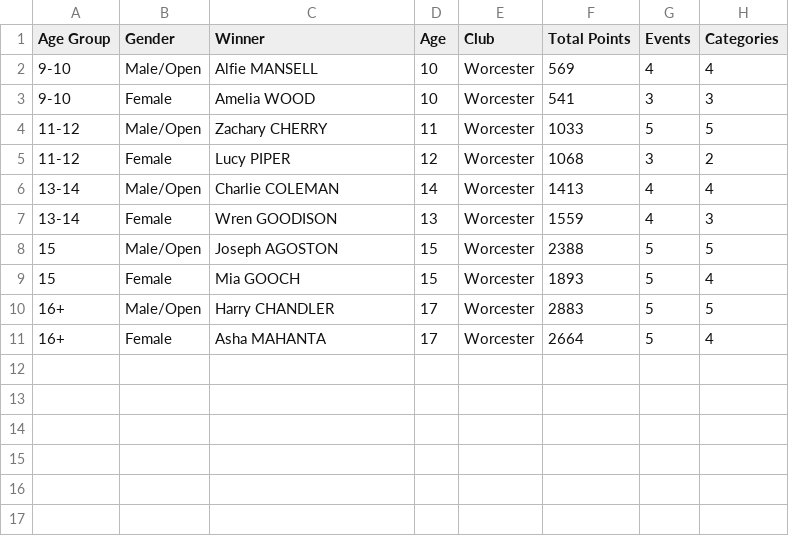
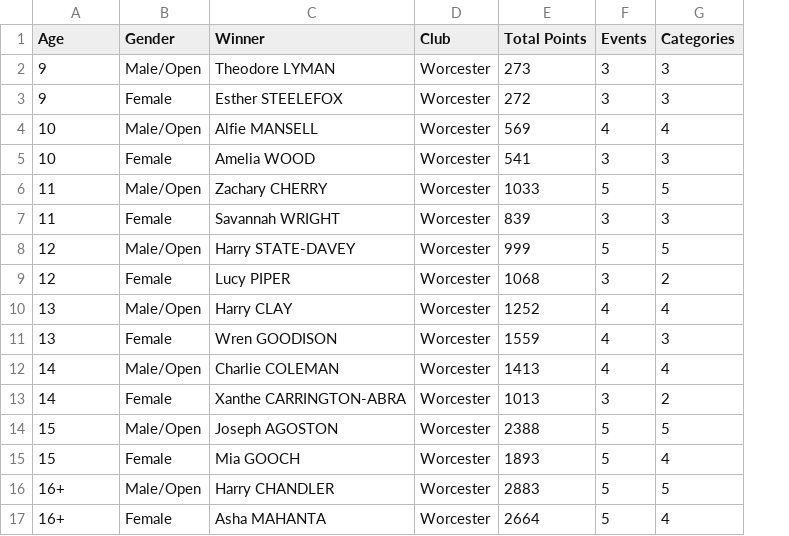
Before and after one commit to beckyoconnor/worcester-swim-club-championships, a CSV file: WSC_Club_Champs_2025/championship_results/championship_age_group_winners.csv, drawn as a sheet; removed rows and columns are numbered as before the commit, all else as after; the diff names each change by its address in the sheet, - before the commit and + after, or states it on an @@ line.

```diff
--- a/WSC_Club_Champs_2025/championship_results/championship_age_group_winners.csv
+++ b/WSC_Club_Champs_2025/championship_results/championship_age_group_winners.csv
-column D (Age), rows 2-11: 10 | 10 | 11 | 12 | 14 | 13 | 15 | 15 | 17 | 17
-A1: Age Group
+A1: Age
+row 2: 9 | Male/Open | Theodore LYMAN | Worcester | 273 | 3 | 3
+row 3: 9 | Female | Esther STEELEFOX | Worcester | 272 | 3 | 3
-A4:A5 (Age): 9-10
+A4:A5 (Age): 10
-A6 (Age): 11-12
+A6 (Age): 11
+row 7: 11 | Female | Savannah WRIGHT | Worcester | 839 | 3 | 3
+row 8: 12 | Male/Open | Harry STATE-DAVEY | Worcester | 999 | 5 | 5
-A9 (Age): 11-12
+A9 (Age): 12
-A10:A11 (Age): 13-14
+A10:A11 (Age): 13
-C10 (Winner): Charlie COLEMAN
+C10 (Winner): Harry CLAY
-E10 (Total Points): 1413
+E10 (Total Points): 1252
+row 12: 14 | Male/Open | Charlie COLEMAN | Worcester | 1413 | 4 | 4
+row 13: 14 | Female | Xanthe CARRINGTON-ABRA | Worcester | 1013 | 3 | 2
```
Also changed, not shown: WSC_Club_Champs_2025/championship_results/championship_scoreboard_boys.csv, WSC_Club_Champs_2025/championship_results/championship_scoreboard_girls.csv, 55 other files.
